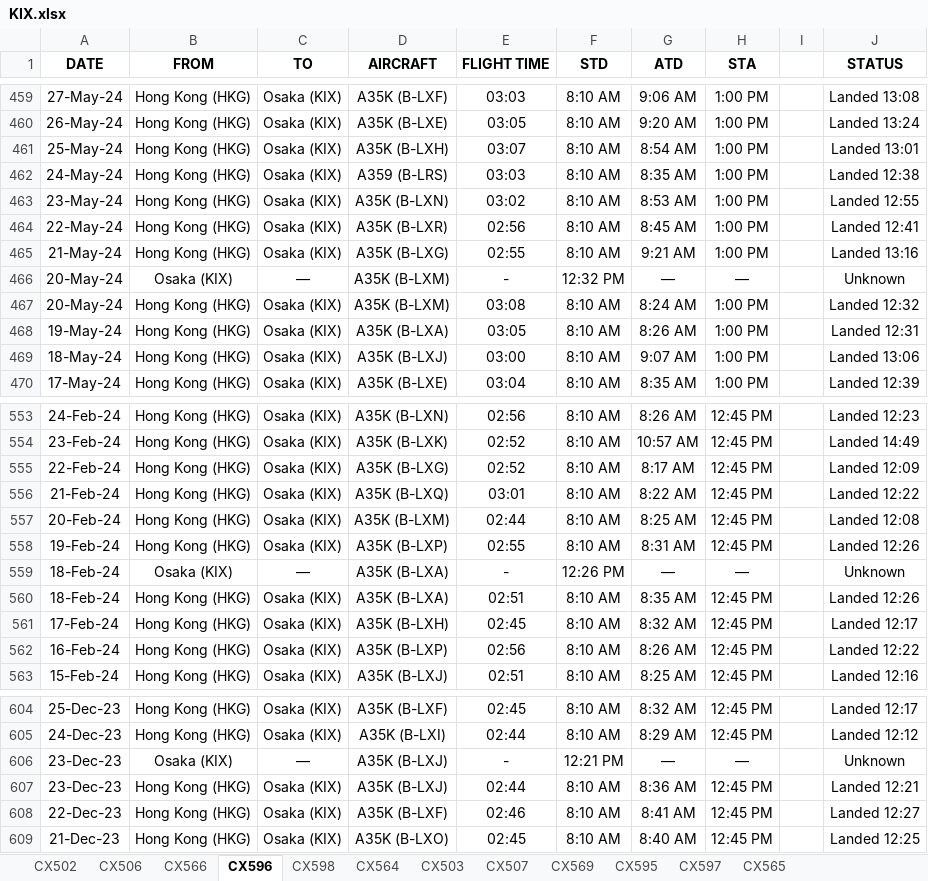
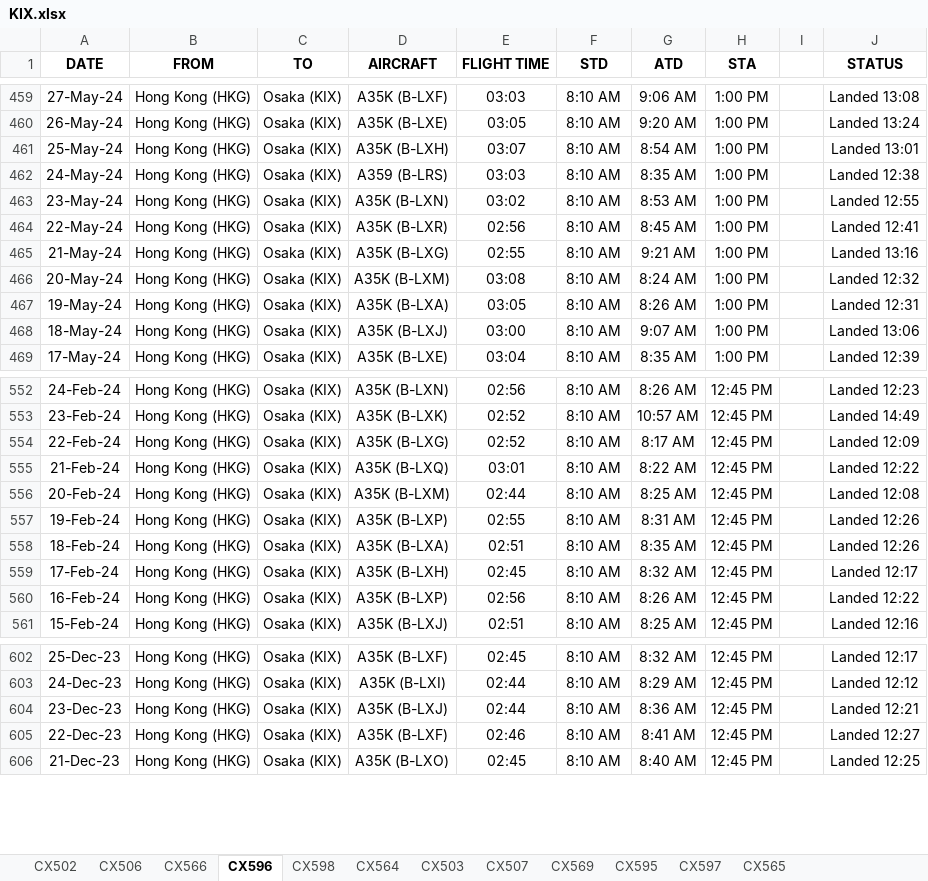
Before and after one commit to dannisonluk/the-jade-wings, an Excel workbook: db/xlsx/flown/NEA/KIX.xlsx, sheet CX596, drawn as a sheet; only a part is shown, gaps mark what is left out; values as stored, in another font and other column widths than the file's, no borders; the diff names each change by its address in the sheet, - before the commit and + after, or states it on an @@ line.

```diff
--- a/db/xlsx/flown/NEA/KIX.xlsx (sheet CX596)
+++ b/db/xlsx/flown/NEA/KIX.xlsx (sheet CX596)
-row 466: 20-May-24 | Osaka (KIX) | — | A35K (B-LXM) | - | 12:32 PM | — | — |  | Unknown
-row 559: 18-Feb-24 | Osaka (KIX) | — | A35K (B-LXA) | - | 12:26 PM | — | — |  | Unknown
-row 606: 23-Dec-23 | Osaka (KIX) | — | A35K (B-LXJ) | - | 12:21 PM | — | — |  | Unknown
```
Also changed, not shown: sheet CX507, sheet CX506, sheet CX595, sheet CX597, sheet CX565, sheet CX566, 4 more sheets, 7 other files.
